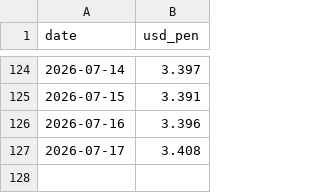
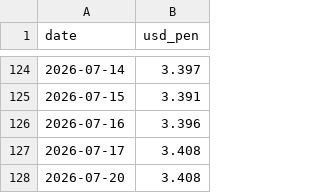
Before and after one commit to acm02-a/pen-radar, a CSV file: data/history.csv, drawn as a sheet; only a part is shown, gaps mark what is left out; the diff names each change by its address in the sheet, - before the commit and + after, or states it on an @@ line.

```diff
--- a/data/history.csv
+++ b/data/history.csv
+row 128: 2026-07-20 | 3.408
```
Also changed, not shown: 3 other files.
